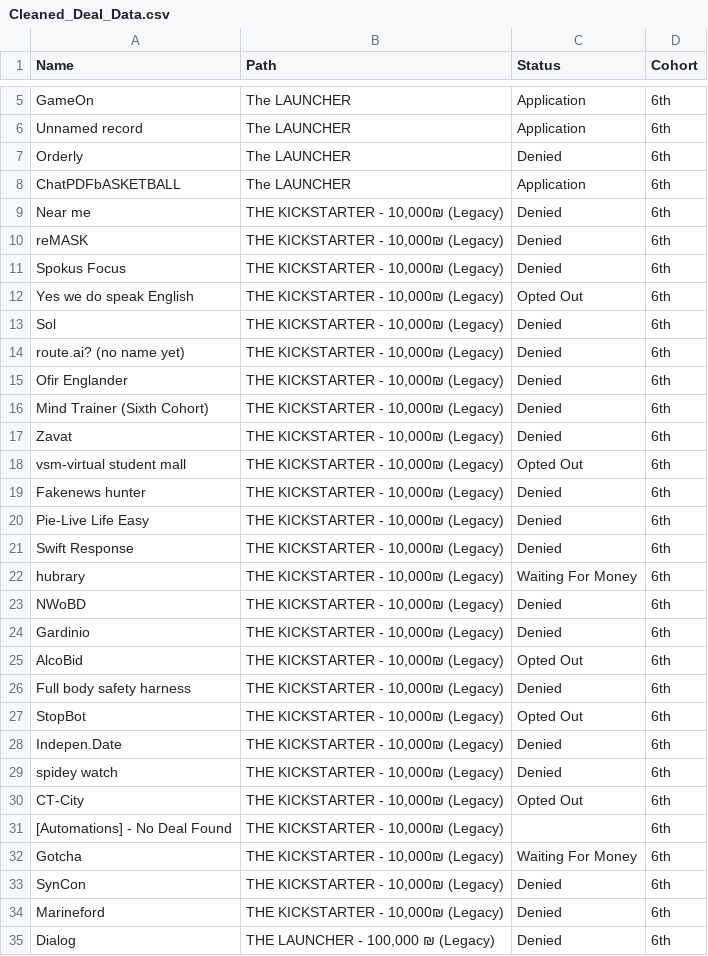
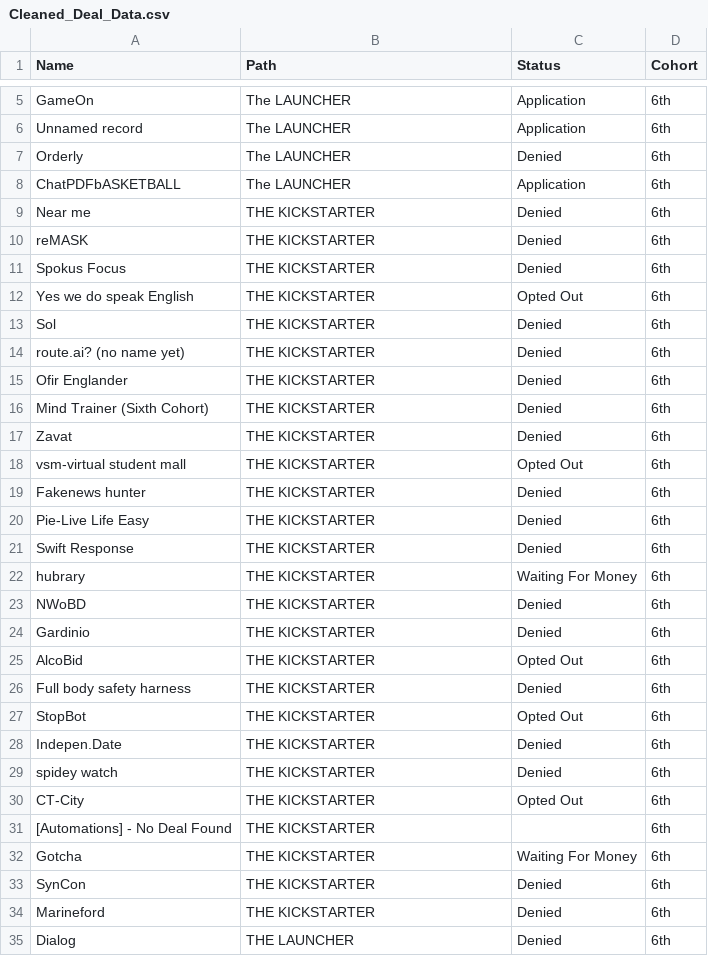
Before and after one commit to nicolen145/Cactus_Capital_Vizualiztion-dashboard, a CSV file: data/Cleaned_Deal_Data.csv, drawn as a sheet; only a part is shown, gaps mark what is left out; the diff covers the shown part only.

```diff
--- a/data/Cleaned_Deal_Data.csv
+++ b/data/Cleaned_Deal_Data.csv
@@ -8,28 +8,28 @@ Orderly,The LAUNCHER,Denied,6th
 ChatPDFbASKETBALL,The LAUNCHER,Application,6th
-Near me,"THE KICKSTARTER - 10,000₪ (Legacy)",Denied,6th
-reMASK,"THE KICKSTARTER - 10,000₪ (Legacy)",Denied,6th
-Spokus Focus,"THE KICKSTARTER - 10,000₪ (Legacy)",Denied,6th
-Yes we do speak English,"THE KICKSTARTER - 10,000₪ (Legacy)",Opted Out,6th
-Sol,"THE KICKSTARTER - 10,000₪ (Legacy)",Denied,6th
-route.ai? (no name yet),"THE KICKSTARTER - 10,000₪ (Legacy)",Denied,6th
-Ofir Englander,"THE KICKSTARTER - 10,000₪ (Legacy)",Denied,6th
-Mind Trainer (Sixth Cohort),"THE KICKSTARTER - 10,000₪ (Legacy)",Denied,6th
-Zavat,"THE KICKSTARTER - 10,000₪ (Legacy)",Denied,6th
-vsm-virtual student mall,"THE KICKSTARTER - 10,000₪ (Legacy)",Opted Out,6th
-Fakenews hunter,"THE KICKSTARTER - 10,000₪ (Legacy)",Denied,6th
-Pie-Live Life Easy,"THE KICKSTARTER - 10,000₪ (Legacy)",Denied,6th
-Swift Response,"THE KICKSTARTER - 10,000₪ (Legacy)",Denied,6th
-hubrary,"THE KICKSTARTER - 10,000₪ (Legacy)",Waiting For Money,6th
-NWoBD,"THE KICKSTARTER - 10,000₪ (Legacy)",Denied,6th
-Gardinio,"THE KICKSTARTER - 10,000₪ (Legacy)",Denied,6th
-AlcoBid,"THE KICKSTARTER - 10,000₪ (Legacy)",Opted Out,6th
-Full body safety harness,"THE KICKSTARTER - 10,000₪ (Legacy)",Denied,6th
-StopBot,"THE KICKSTARTER - 10,000₪ (Legacy)",Opted Out,6th
-Indepen.Date,"THE KICKSTARTER - 10,000₪ (Legacy)",Denied,6th
-spidey watch,"THE KICKSTARTER - 10,000₪ (Legacy)",Denied,6th
-CT-City,"THE KICKSTARTER - 10,000₪ (Legacy)",Opted Out,6th
-[Automations] - No Deal Found,"THE KICKSTARTER - 10,000₪ (Legacy)",,6th
-Gotcha,"THE KICKSTARTER - 10,000₪ (Legacy)",Waiting For Money,6th
-SynCon,"THE KICKSTARTER - 10,000₪ (Legacy)",Denied,6th
-Marineford,"THE KICKSTARTER - 10,000₪ (Legacy)",Denied,6th
-Dialog,"THE LAUNCHER - 100,000 ₪ (Legacy)",Denied,6th
+Near me,THE KICKSTARTER,Denied,6th
+reMASK,THE KICKSTARTER,Denied,6th
+Spokus Focus,THE KICKSTARTER,Denied,6th
+Yes we do speak English,THE KICKSTARTER,Opted Out,6th
+Sol,THE KICKSTARTER,Denied,6th
+route.ai? (no name yet),THE KICKSTARTER,Denied,6th
+Ofir Englander,THE KICKSTARTER,Denied,6th
+Mind Trainer (Sixth Cohort),THE KICKSTARTER,Denied,6th
+Zavat,THE KICKSTARTER,Denied,6th
+vsm-virtual student mall,THE KICKSTARTER,Opted Out,6th
+Fakenews hunter,THE KICKSTARTER,Denied,6th
+Pie-Live Life Easy,THE KICKSTARTER,Denied,6th
+Swift Response,THE KICKSTARTER,Denied,6th
+hubrary,THE KICKSTARTER,Waiting For Money,6th
+NWoBD,THE KICKSTARTER,Denied,6th
+Gardinio,THE KICKSTARTER,Denied,6th
+AlcoBid,THE KICKSTARTER,Opted Out,6th
+Full body safety harness,THE KICKSTARTER,Denied,6th
+StopBot,THE KICKSTARTER,Opted Out,6th
+Indepen.Date,THE KICKSTARTER,Denied,6th
+spidey watch,THE KICKSTARTER,Denied,6th
+CT-City,THE KICKSTARTER,Opted Out,6th
+[Automations] - No Deal Found,THE KICKSTARTER,,6th
+Gotcha,THE KICKSTARTER,Waiting For Money,6th
+SynCon,THE KICKSTARTER,Denied,6th
+Marineford,THE KICKSTARTER,Denied,6th
+Dialog,THE LAUNCHER,Denied,6th
```
Also changed, not shown: 32 edited cells elsewhere in this file, 2 other files.
